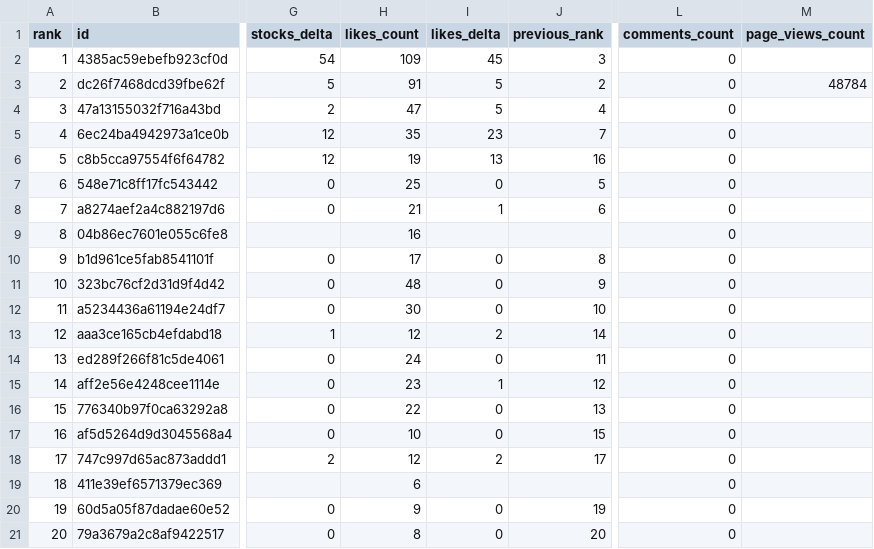
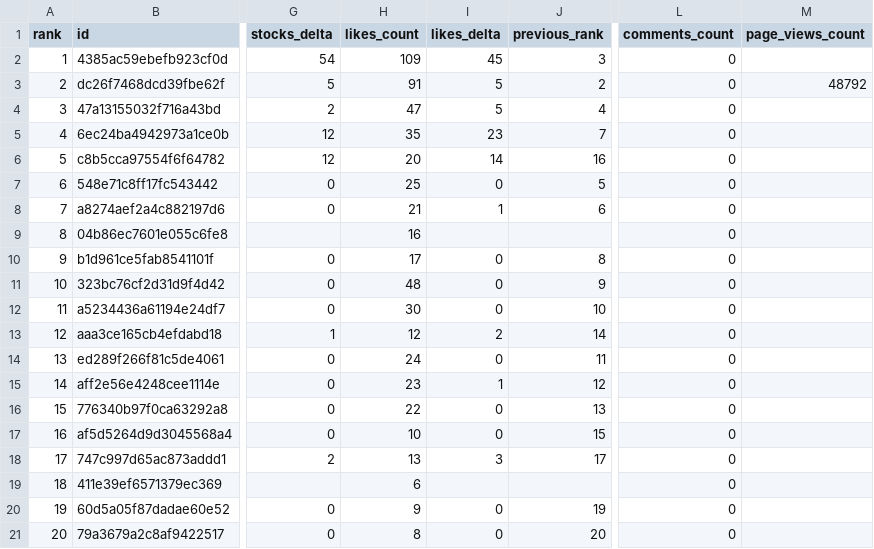
Before and after one commit to TakanobuSano/qiita-claude-ranking, a CSV file: output/qiita_claude_ranking_20260601.csv, drawn as a sheet; only a part is shown, gaps mark what is left out; the diff names each change by its address in the sheet, - before the commit and + after, or states it on an @@ line.

```diff
--- a/output/qiita_claude_ranking_20260601.csv
+++ b/output/qiita_claude_ranking_20260601.csv
-M3 (page_views_count): 48784
+M3 (page_views_count): 48792
-H6 (likes_count): 19
+H6 (likes_count): 20
-I6 (likes_delta): 13
+I6 (likes_delta): 14
-H18 (likes_count): 12
+H18 (likes_count): 13
-I18 (likes_delta): 2
+I18 (likes_delta): 3
```
Also changed, not shown: 1 other file.
